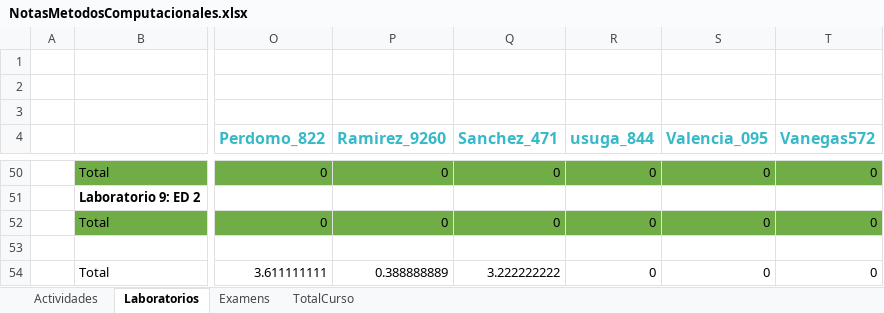
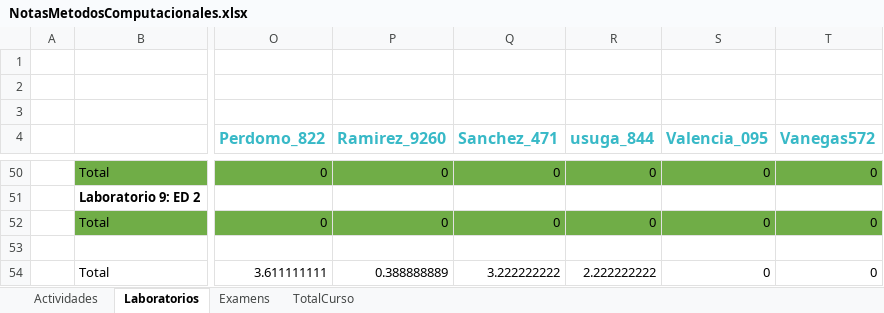
Before and after one commit to hernansalinas/CursoMetodosComputacionales, an Excel workbook: NotasMetodosComputacionales.xlsx, sheet Laboratorios, drawn as a sheet; only a part is shown, gaps mark what is left out; values as stored, in another font and other column widths than the file's, no borders; the diff covers the shown part only; the diff names each change by its address in the sheet, - before the commit and + after, or states it on an @@ line.

```diff
--- a/NotasMetodosComputacionales.xlsx (sheet Laboratorios)
+++ b/NotasMetodosComputacionales.xlsx (sheet Laboratorios)
-R54 (usuga_844): 0
+R54 (usuga_844): 2.222222222
```
Also changed, not shown: 33 edited cells elsewhere in this sheet.
